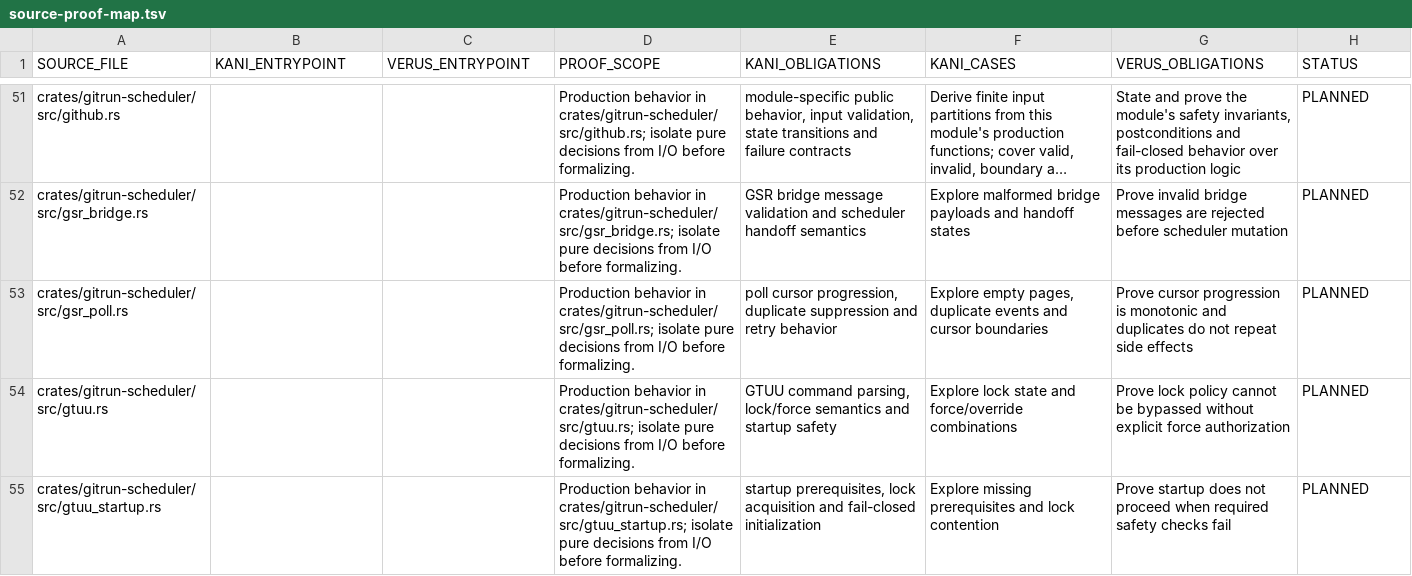
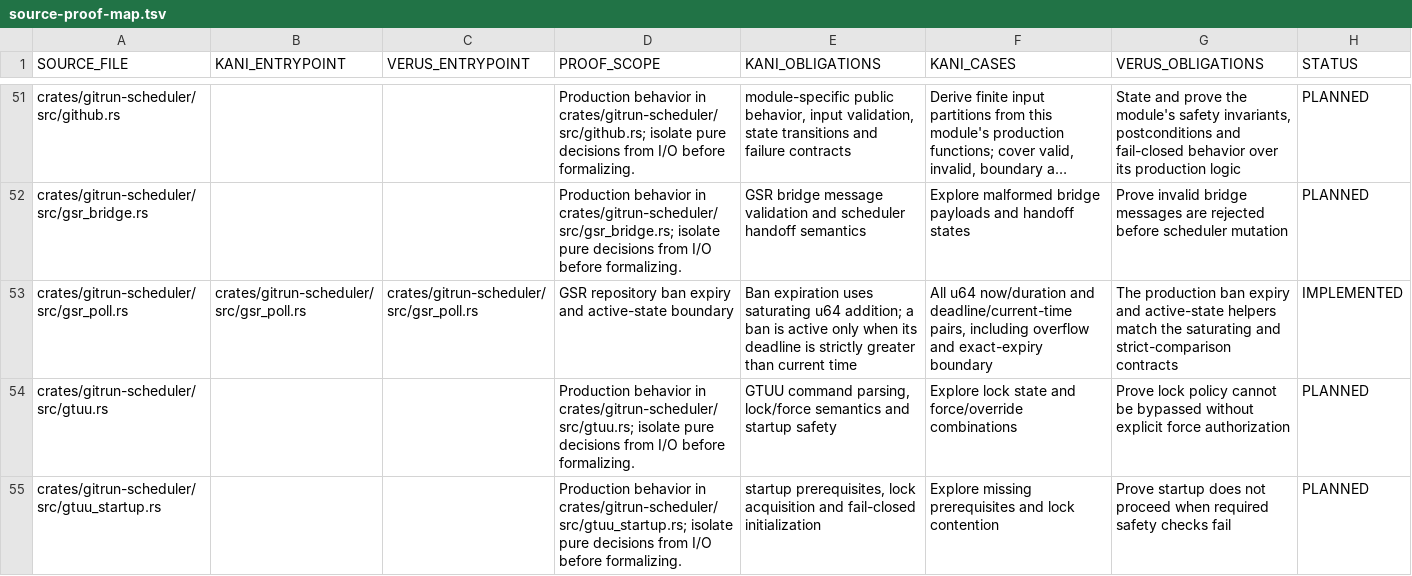
Before and after one commit to Vider06/GitRun, a TSV file: verification/source-proof-map.tsv, drawn as a sheet; only a part is shown, gaps mark what is left out; long unchanged cells end in …; the diff names each change by its address in the sheet, - before the commit and + after, or states it on an @@ line.

Commit message:
formal: map GSR ban expiry proofs

```diff
--- a/verification/source-proof-map.tsv
+++ b/verification/source-proof-map.tsv
-B53 (KANI_ENTRYPOINT): (empty)
+B53 (KANI_ENTRYPOINT): crates/gitrun-scheduler/src/gsr_poll.rs
-C53 (VERUS_ENTRYPOINT): (empty)
+C53 (VERUS_ENTRYPOINT): crates/gitrun-scheduler/src/gsr_poll.rs
-D53 (PROOF_SCOPE): Production behavior in crates/gitrun-scheduler/src/gsr_poll.rs; isolate pure decisions from I/O before formalizing.
+D53 (PROOF_SCOPE): GSR repository ban expiry and active-state boundary
-E53 (KANI_OBLIGATIONS): poll cursor progression, duplicate suppression and retry behavior
+E53 (KANI_OBLIGATIONS): Ban expiration uses saturating u64 addition; a ban is active only when its deadline is strictly greater than current time
-F53 (KANI_CASES): Explore empty pages, duplicate events and cursor boundaries
+F53 (KANI_CASES): All u64 now/duration and deadline/current-time pairs, including overflow and exact-expiry boundary
-G53 (VERUS_OBLIGATIONS): Prove cursor progression is monotonic and duplicates do not repeat side effects
+G53 (VERUS_OBLIGATIONS): The production ban expiry and active-state helpers match the saturating and strict-comparison contracts
-H53 (STATUS): PLANNED
+H53 (STATUS): IMPLEMENTED
```
